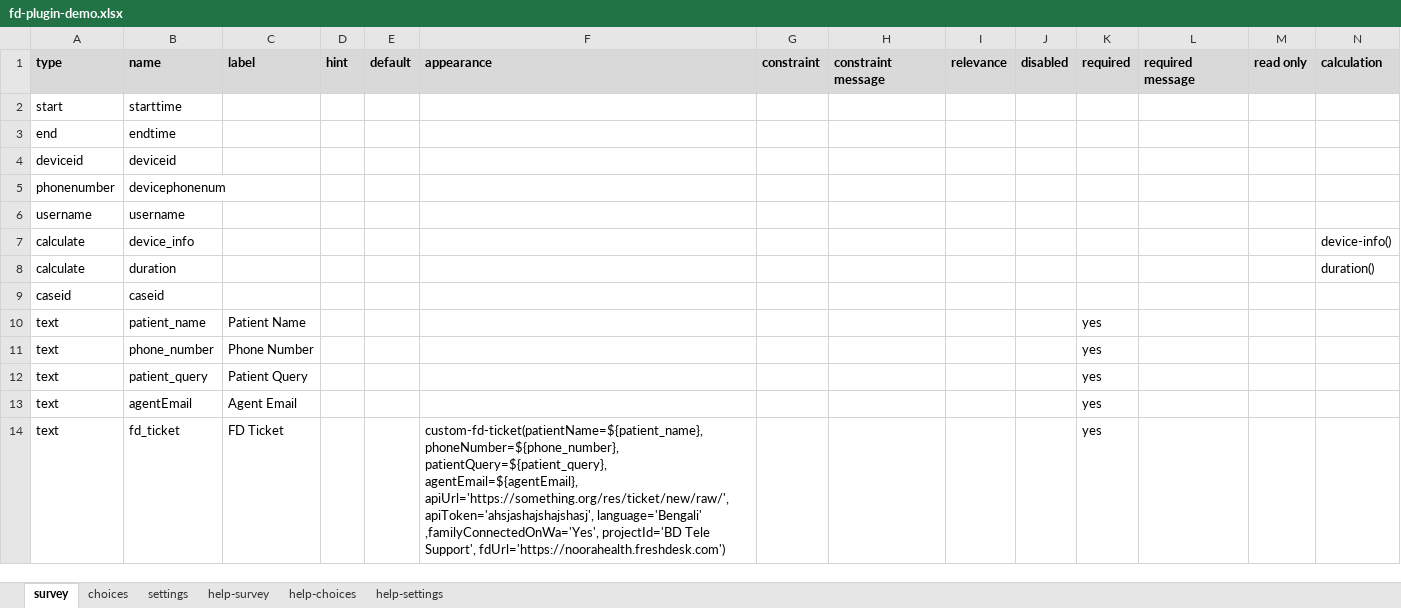
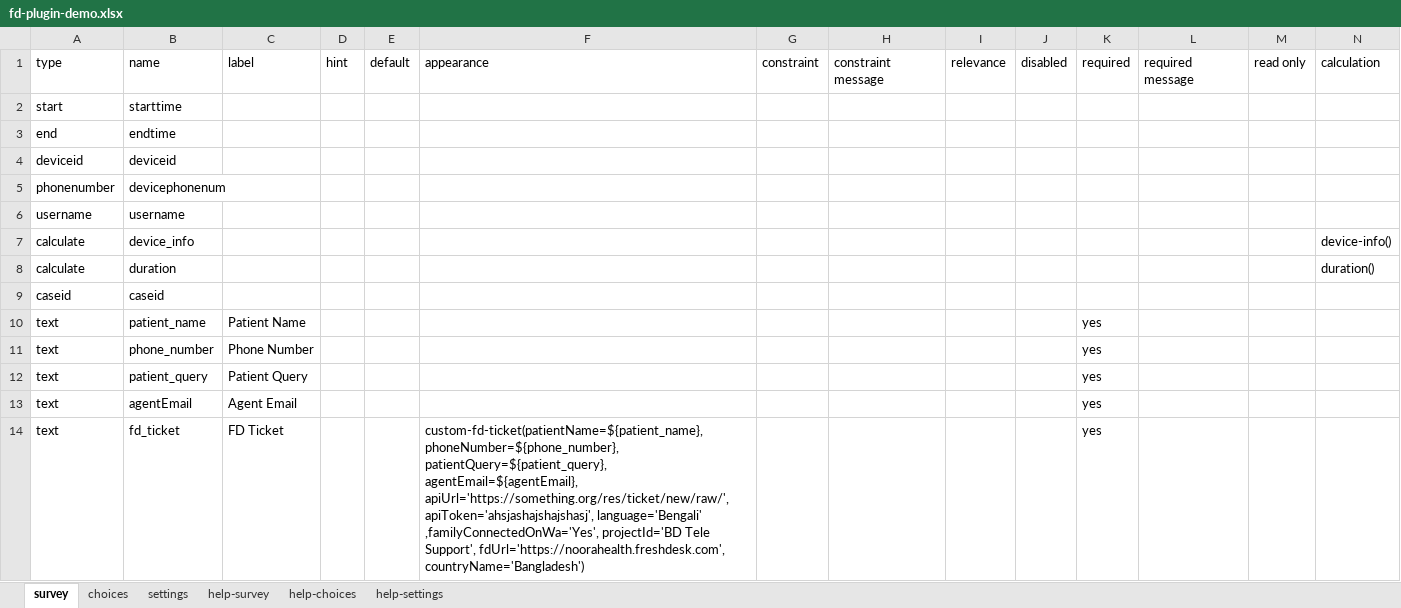
Before and after one commit to NooraHealth/fd-ticket-scto-plugin, an Excel workbook: extras/test-form/fd-plugin-demo.xlsx, sheet survey, drawn as a sheet; only a part is shown; values as stored, in another font and other column widths than the file's, no borders; conditional formats not drawn; the diff covers the shown part only; the diff names each change by its address in the sheet, - before the commit and + after, or states it on an @@ line.

Commit message:
update test form to include country param

```diff
--- a/extras/test-form/fd-plugin-demo.xlsx (sheet survey)
+++ b/extras/test-form/fd-plugin-demo.xlsx (sheet survey)
@@ A1:N1 fill: #D9D9D9 → none, bold: on → off @@
-F14: …Tele Support', fdUrl='https://noorahealth.freshdesk.com')
+F14: …Tele Support', fdUrl='https://noorahealth.freshdesk.com', countryName='Bangladesh')
```
Also changed, not shown: cell formats elsewhere in this sheet, sheet help-survey, sheet help-choices, sheet help-settings, sheet choices, formulas that keep their value.
